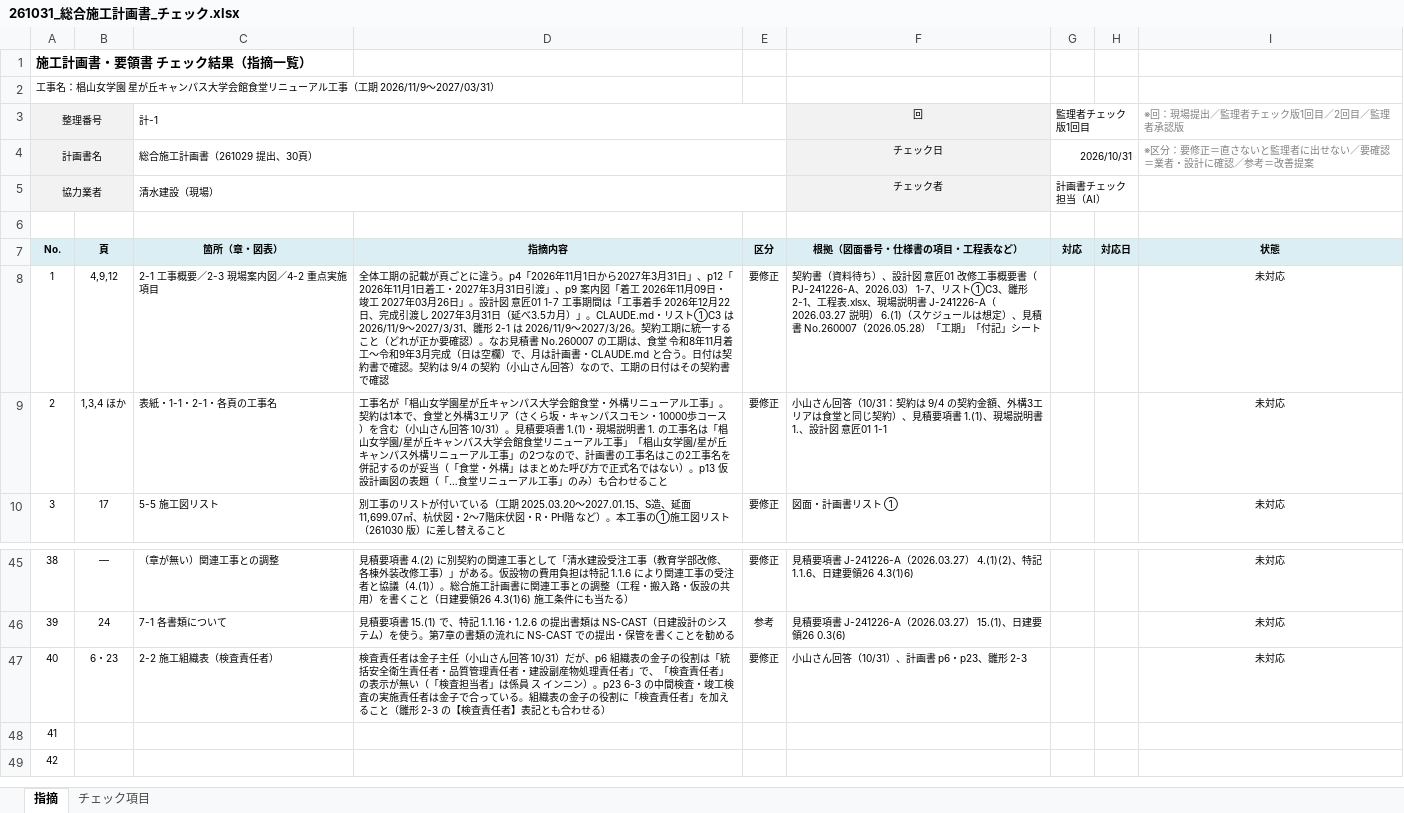
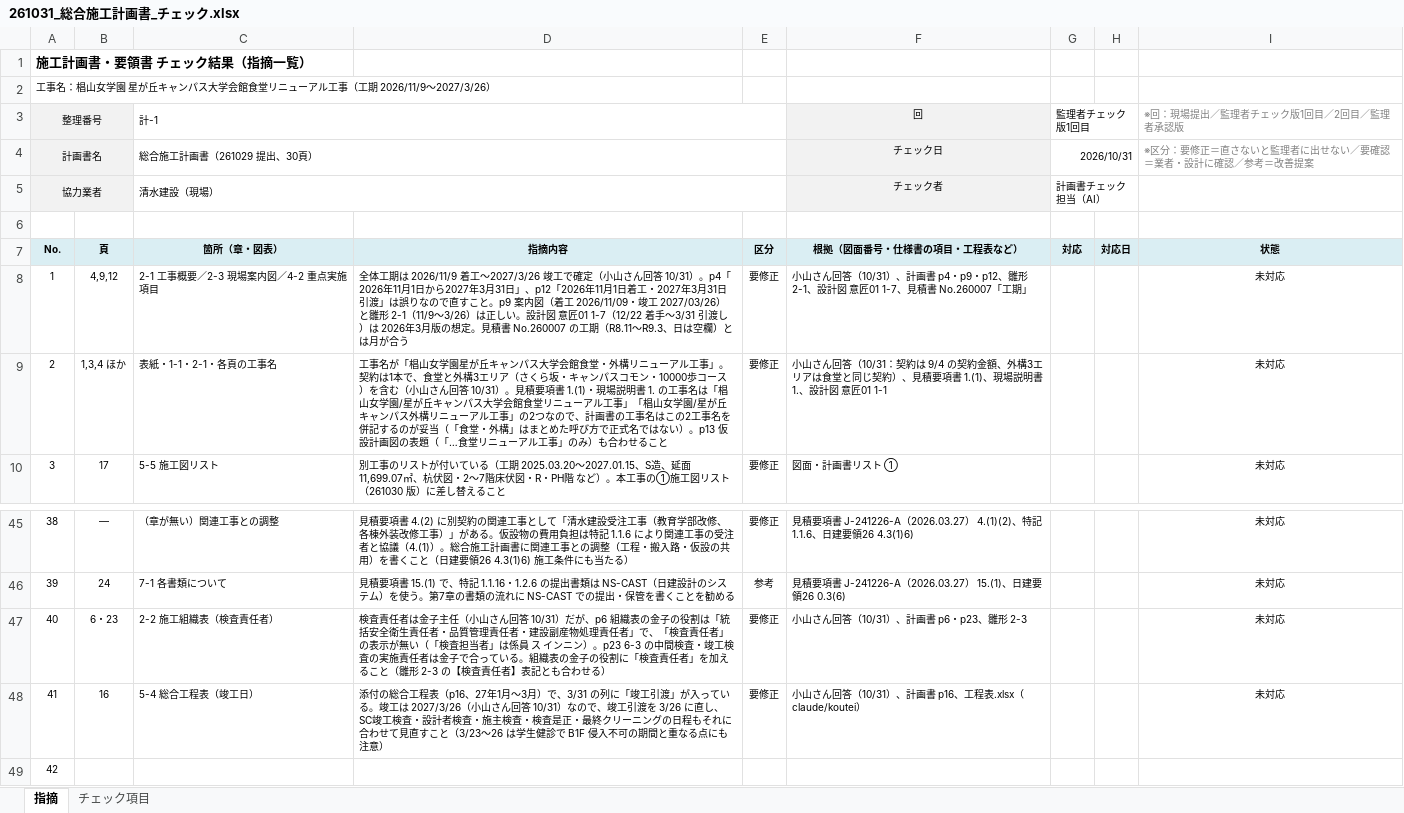
Before and after one commit to tutomukoyama1026-cpu/test-repo, an Excel workbook: 椙山改修/チェック/261031_総合施工計画書_チェック.xlsx, sheet 指摘, drawn as a sheet; only a part is shown, gaps mark what is left out; values as stored, in another font and other column widths than the file's, no borders; conditional formats not drawn; the diff names each change by its address in the sheet, - before the commit and + after, or states it on an @@ line.

```diff
--- a/椙山改修/チェック/261031_総合施工計画書_チェック.xlsx (sheet 指摘)
+++ b/椙山改修/チェック/261031_総合施工計画書_チェック.xlsx (sheet 指摘)
-A2 (整理番号): …期 2026/11/9～2027/03/31）
+A2 (整理番号): …期 2026/11/9～2027/3/26）
-D8: 全体工期の記載が頁ごとに違う。p4「2026年11月1日から2027年3月31日」、p12「2026年11月1日着工・2027年3月31日引渡」、p9 案内図「着工 2026年11月09日・竣工 2027年03月26日」。設計図 意匠01 1-7 工事期間は「工事着手 2026年12月22日、完成引渡し 2027年3月31日（延べ3.5カ月）」。CLAUDE.md・リスト①C3 は 2026/11/9～2027/3/31、雛形 2-1 は 2026/11/9～2027/3/26。契約工期に統一すること（どれが正か要確認）。なお見積書 No.260007 の工期は、食堂 令和8年11月着工～令和9年3月完成（日は空欄）で、月は計画書・CLAUDE.md と合う。日付は契約書で確認。契約は 9/4 の契約（小山さん回答）なので、工期の日付はその契約書で確認
+D8: 全体工期は 2026/11/9 着工～2027/3/26 竣工で確定（小山さん回答 10/31）。p4「2026年11月1日から2027年3月31日」、p12「2026年11月1日着工・2027年3月31日引渡」は誤りなので直すこと。p9 案内図（着工 2026/11/09・竣工 2027/03/26）と雛形 2-1（11/9～3/26）は正しい。設計図 意匠01 1-7（12/22 着手～3/31 引渡し）は 2026年3月版の想定。見積書 No.260007 の工期（R8.11～R9.3、日は空欄）とは月が合う
-F8 (回): 契約書（資料待ち）、設計図 意匠01 改修工事概要書（PJ-241226-A、2026.03） 1-7、リスト①C3、雛形 2-1、工程表.xlsx、現場説明書 J-241226-A（2026.03.27 説明） 6.(1)（スケジュールは想定）、見積書 No.260007（2026.05.28）「工期」「付記」シート
+F8 (回): 小山さん回答（10/31）、計画書 p4・p9・p12、雛形 2-1、設計図 意匠01 1-7、見積書 No.260007「工期」
-B48: (empty)
+B48: 16
-C48 (計-1): (empty)
+C48 (計-1): 5-4 総合工程表（竣工日）
-D48: (empty)
+D48: 添付の総合工程表（p16、27年1月～3月）で、3/31 の列に「竣工引渡」が入っている。竣工は 2027/3/26（小山さん回答 10/31）なので、竣工引渡を 3/26 に直し、SC竣工検査・設計者検査・施主検査・検査是正・最終クリーニングの日程もそれに合わせて見直すこと（3/23～26 は学生健診で B1F 侵入不可の期間と重なる点にも注意）
-E48: (empty)
+E48: 要修正
-F48 (回): (empty)
+F48 (回): 小山さん回答（10/31）、計画書 p16、工程表.xlsx（claude/koutei）
-I48 (※回：現場提出／監理者チェック版1回目／2回目／監理者承認版): (empty)
+I48 (※回：現場提出／監理者チェック版1回目／2回目／監理者承認版): 未対応
```
Also changed, not shown: sheet チェック項目, 椙山改修/チェック/様式_計画書チェック.xlsx.
